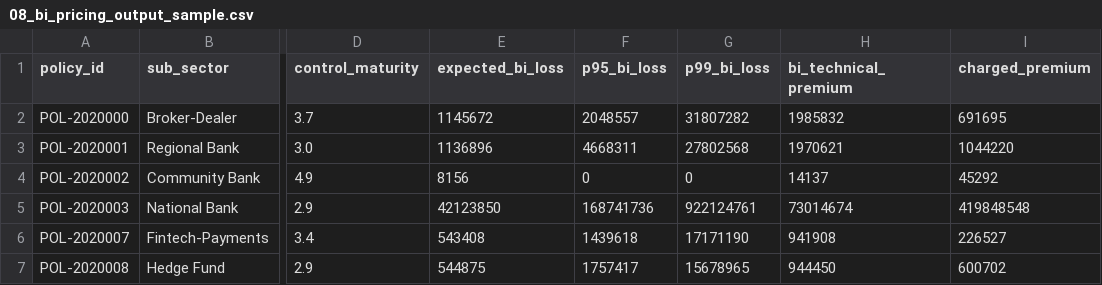
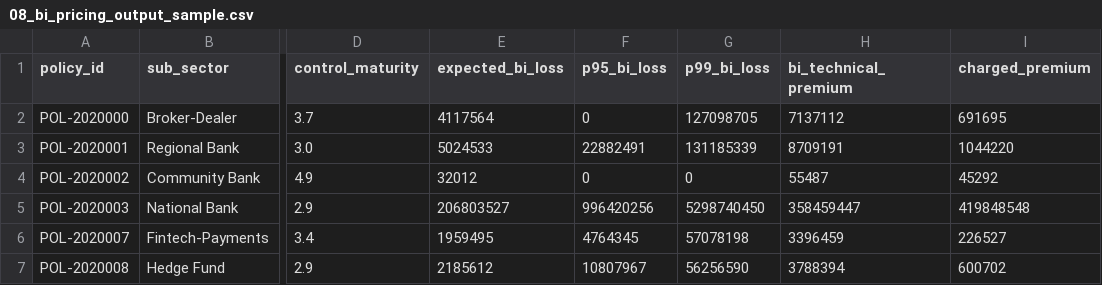
Before and after one commit to anandsai-04/Maestro_Cyber, a CSV file: data/08_bi_pricing_output_sample.csv, drawn as a sheet; only a part is shown, gaps mark what is left out; the diff names each change by its address in the sheet, - before the commit and + after, or states it on an @@ line.

```diff
--- a/data/08_bi_pricing_output_sample.csv
+++ b/data/08_bi_pricing_output_sample.csv
-E2 (expected_bi_loss): 1145672
+E2 (expected_bi_loss): 4117564
-F2 (p95_bi_loss): 2048557
+F2 (p95_bi_loss): 0
-G2 (p99_bi_loss): 31807282
+G2 (p99_bi_loss): 127098705
-H2 (bi_technical_premium): 1985832
+H2 (bi_technical_premium): 7137112
-E3 (expected_bi_loss): 1136896
+E3 (expected_bi_loss): 5024533
-F3 (p95_bi_loss): 4668311
+F3 (p95_bi_loss): 22882491
-G3 (p99_bi_loss): 27802568
+G3 (p99_bi_loss): 131185339
-H3 (bi_technical_premium): 1970621
+H3 (bi_technical_premium): 8709191
-E4 (expected_bi_loss): 8156
+E4 (expected_bi_loss): 32012
-H4 (bi_technical_premium): 14137
+H4 (bi_technical_premium): 55487
-E5 (expected_bi_loss): 42123850
+E5 (expected_bi_loss): 206803527
-F5 (p95_bi_loss): 168741736
+F5 (p95_bi_loss): 996420256
-G5 (p99_bi_loss): 922124761
+G5 (p99_bi_loss): 5298740450
-H5 (bi_technical_premium): 73014674
+H5 (bi_technical_premium): 358459447
-E6 (expected_bi_loss): 543408
+E6 (expected_bi_loss): 1959495
-F6 (p95_bi_loss): 1439618
+F6 (p95_bi_loss): 4764345
-G6 (p99_bi_loss): 17171190
+G6 (p99_bi_loss): 57078198
-H6 (bi_technical_premium): 941908
+H6 (bi_technical_premium): 3396459
-E7 (expected_bi_loss): 544875
+E7 (expected_bi_loss): 2185612
-F7 (p95_bi_loss): 1757417
+F7 (p95_bi_loss): 10807967
-G7 (p99_bi_loss): 15678965
+G7 (p99_bi_loss): 56256590
-H7 (bi_technical_premium): 944450
+H7 (bi_technical_premium): 3788394
```
Also changed, not shown: data/09_cyber_pricing_features.csv, outputs/model_outputs/pure_premium_indications.csv, 13 other files.
